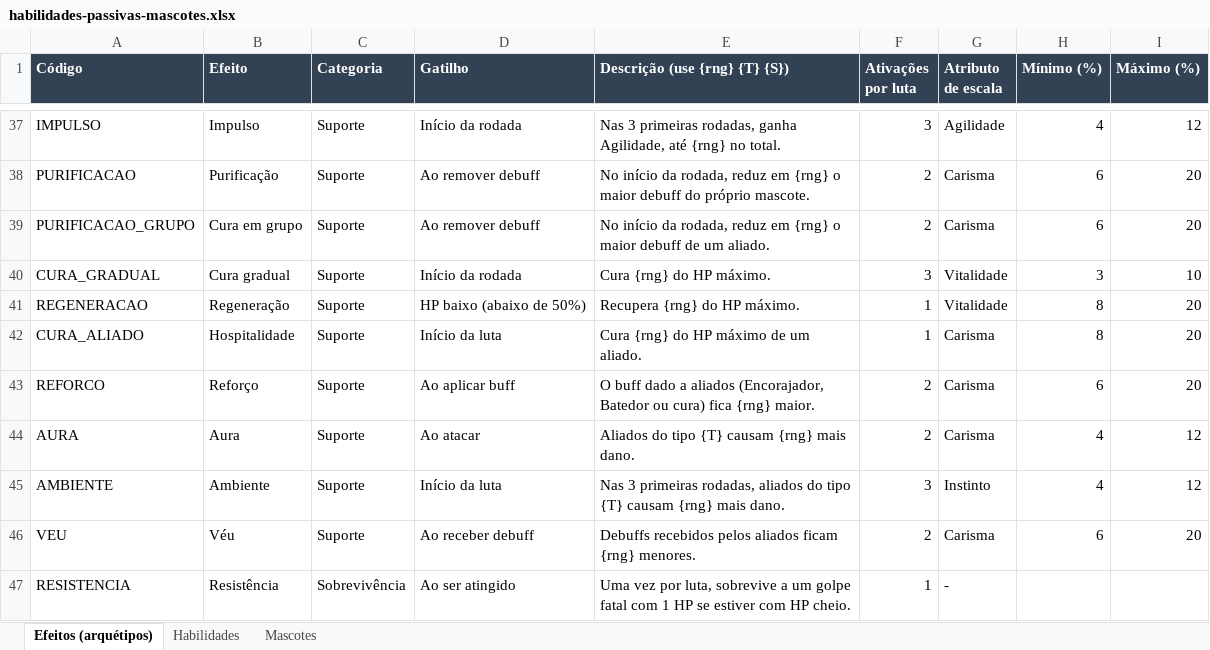
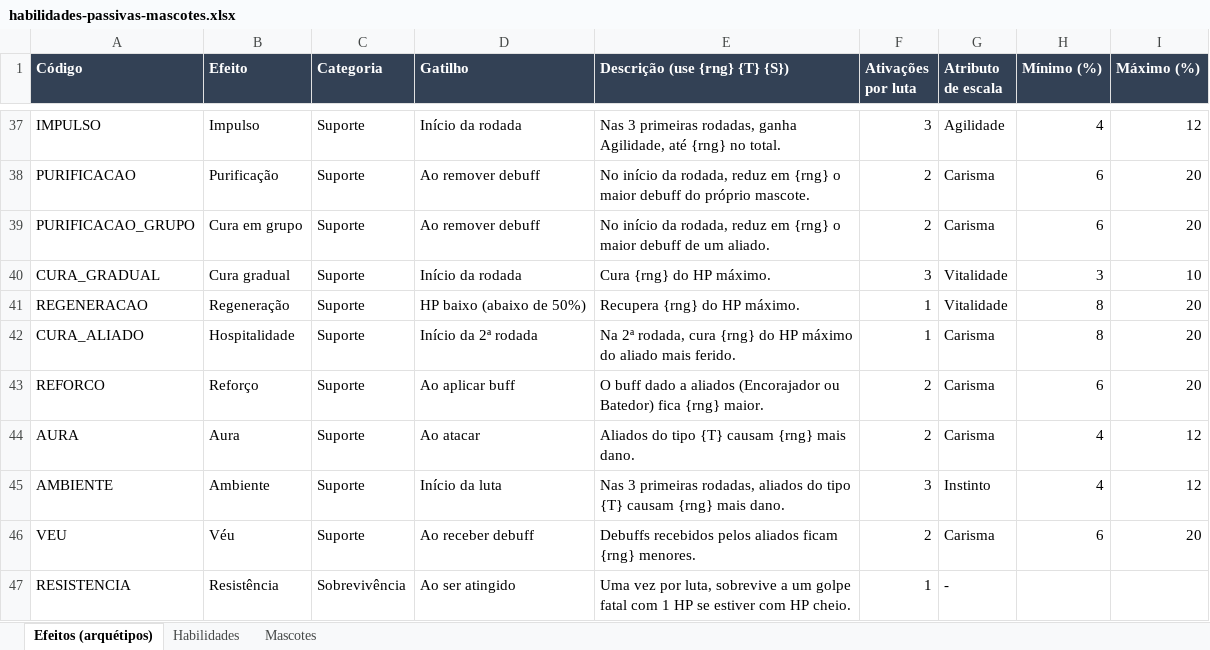
Before and after one commit to yoshima22/LigaZikachu, an Excel workbook: docs/habilidades-passivas-mascotes.xlsx, sheet Efeitos (arquétipos), drawn as a sheet; only a part is shown, gaps mark what is left out; values as stored, in another font and other column widths than the file's, no borders; the diff names each change by its address in the sheet, - before the commit and + after, or states it on an @@ line.

```diff
--- a/docs/habilidades-passivas-mascotes.xlsx (sheet Efeitos (arquétipos))
+++ b/docs/habilidades-passivas-mascotes.xlsx (sheet Efeitos (arquétipos))
-D42 (Gatilho): Início da luta
+D42 (Gatilho): Início da 2ª rodada
-E42 (Descrição (use {rng} {T} {S})): Cura {rng} do HP máximo de um aliado.
+E42 (Descrição (use {rng} {T} {S})): Na 2ª rodada, cura {rng} do HP máximo do aliado mais ferido.
-E43 (Descrição (use {rng} {T} {S})): …a aliados (Encorajador, Batedor ou cura) fica {rng}…
+E43 (Descrição (use {rng} {T} {S})): …a aliados (Encorajador ou Batedor) fica {rng}…
```
Also changed, not shown: sheet Habilidades, 15 other files.
